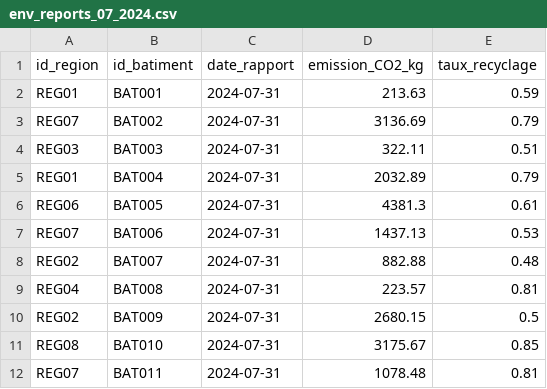
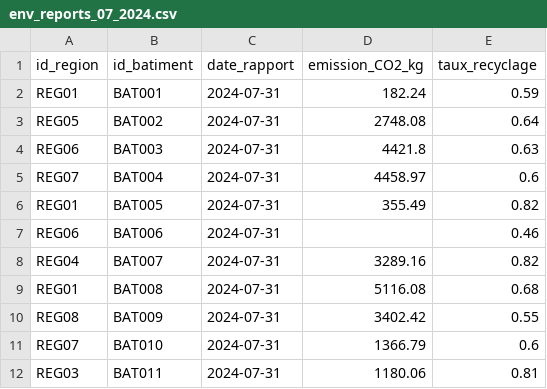
Before and after one commit to KIHLYouns/GreenCity_ETL, a CSV file: greencity_data_generation/scripts/output/csv/env_reports_07_2024.csv, drawn as a sheet; only a part is shown; the diff covers the shown part only.

```diff
--- a/greencity_data_generation/scripts/output/csv/env_reports_07_2024.csv
+++ b/greencity_data_generation/scripts/output/csv/env_reports_07_2024.csv
@@ -1,12 +1,12 @@
 id_region,id_batiment,date_rapport,emission_CO2_kg,taux_recyclage
-REG01,BAT001,2024-07-31,213.63,0.59
-REG07,BAT002,2024-07-31,3136.69,0.79
-REG03,BAT003,2024-07-31,322.11,0.51
-REG01,BAT004,2024-07-31,2032.89,0.79
-REG06,BAT005,2024-07-31,4381.3,0.61
-REG07,BAT006,2024-07-31,1437.13,0.53
-REG02,  BAT007  ,2024-07-31,882.88,0.48
-REG04,BAT008,2024-07-31,223.57,0.81
-REG02,BAT009,2024-07-31,2680.15,0.5
-REG08,BAT010,2024-07-31,3175.67,0.85
-REG07,BAT011,2024-07-31,1078.48,0.81
+REG01,BAT001,2024-07-31,182.24,0.59
+REG05,BAT002,2024-07-31,2748.08,0.64
+REG06,BAT003,2024-07-31,4421.8,0.63
+REG07,BAT004,2024-07-31,4458.97,0.6
+REG01,BAT005,2024-07-31,355.49,0.82
+REG06,BAT006,2024-07-31,,0.46
+REG04,BAT007,2024-07-31,3289.16,0.82
+REG01,BAT008,2024-07-31,5116.08,0.68
+REG08,BAT009,2024-07-31,3402.42,0.55
+REG07,BAT010,2024-07-31,1366.79,0.6
+REG03,  BAT011  ,2024-07-31,1180.06,0.81
```
Also changed, not shown: 111 edited cells elsewhere in this file, greencity_data_generation/scripts/output/csv/env_reports_01_2024.csv, greencity_data_generation/scripts/output/csv/env_reports_06_2024.csv, 56 other files.
